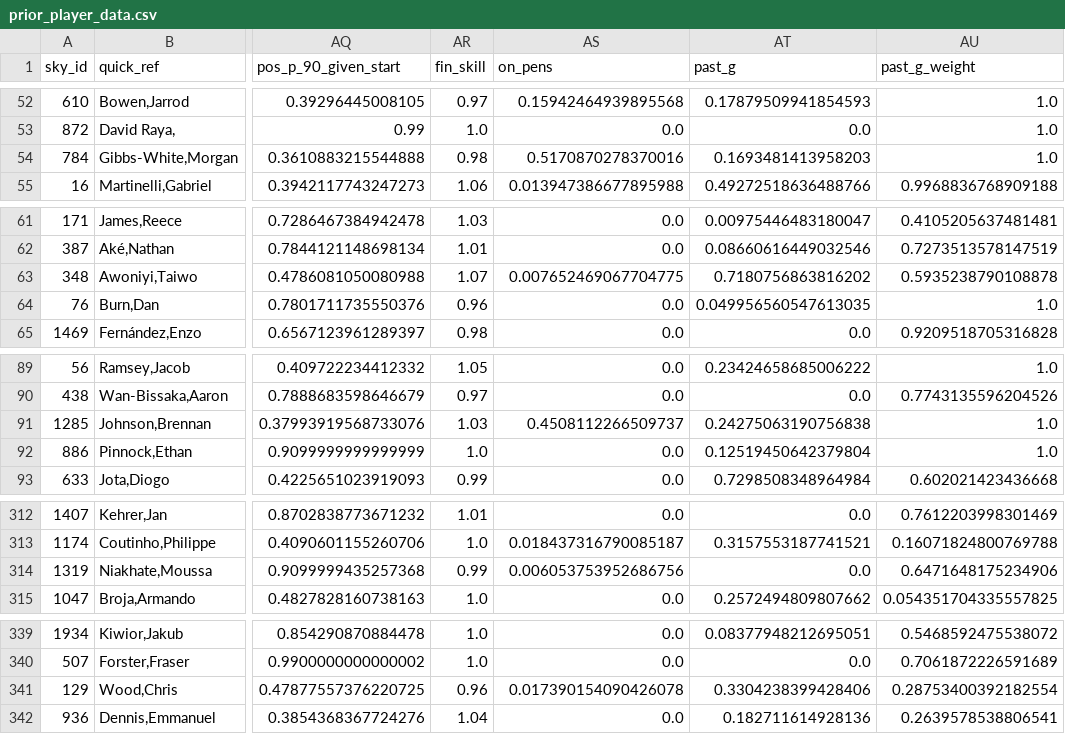
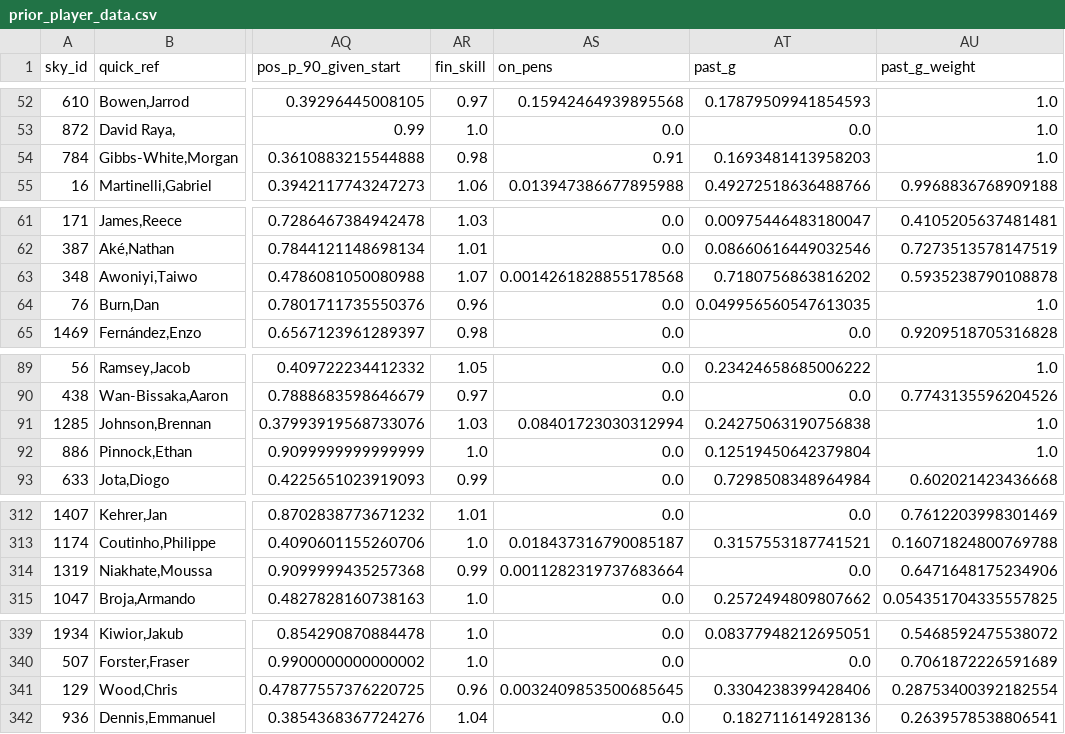
Before and after one commit to SamTroy/SkyFF_Optimization, a CSV file: data/prior_player_data.csv, drawn as a sheet; only a part is shown, gaps mark what is left out; the diff covers the shown part only; the diff names each change by its address in the sheet, - before the commit and + after, or states it on an @@ line.

```diff
--- a/data/prior_player_data.csv
+++ b/data/prior_player_data.csv
-AS54 (on_pens): 0.5170870278370016
+AS54 (on_pens): 0.91
-AS63 (on_pens): 0.007652469067704775
+AS63 (on_pens): 0.0014261828855178568
-AS91 (on_pens): 0.4508112266509737
+AS91 (on_pens): 0.08401723030312994
-AS314 (on_pens): 0.006053753952686756
+AS314 (on_pens): 0.0011282319737683664
-AS341 (on_pens): 0.017390154090426078
+AS341 (on_pens): 0.0032409853500685645
```
Also changed, not shown: 1 edited cell elsewhere in this file, 7 other files.
